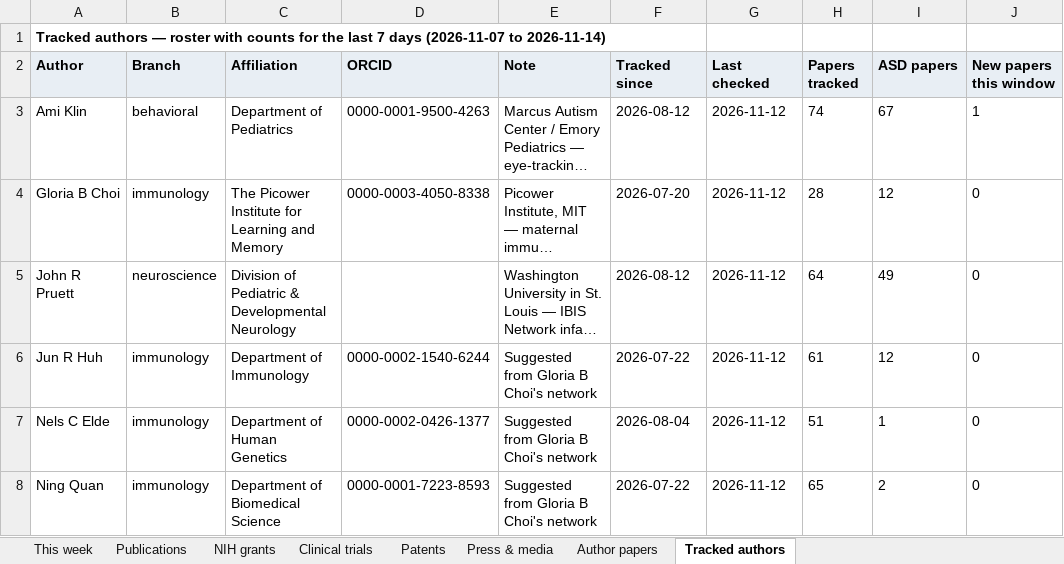
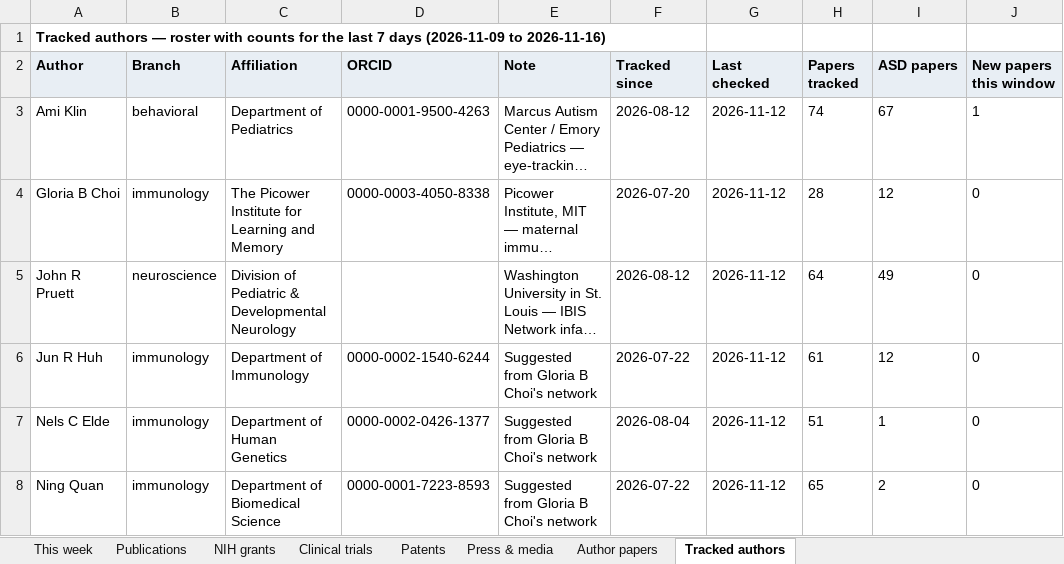
Before and after one commit to Hackern00b22/autism-atlas, an Excel workbook: atlas-weekly.xlsx, sheet Tracked authors, drawn as a sheet; only a part is shown; long unchanged cells end in …; values as stored, in another font and other column widths than the file's, no borders; the diff names each change by its address in the sheet, - before the commit and + after, or states it on an @@ line.

```diff
--- a/atlas-weekly.xlsx (sheet Tracked authors)
+++ b/atlas-weekly.xlsx (sheet Tracked authors)
-A1 (Author): …7 days (2026-11-07 to 2026-11-14)
+A1 (Author): …7 days (2026-11-09 to 2026-11-16)
```
Also changed, not shown: sheet NIH grants, sheet Clinical trials, sheet This week, sheet Press & media, sheet Author papers, sheet Patents, 1 more sheet, 5 other files.
